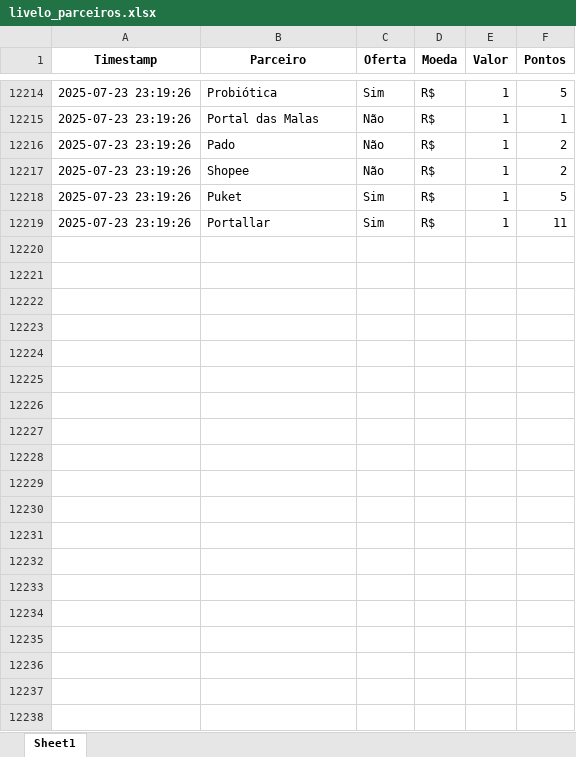
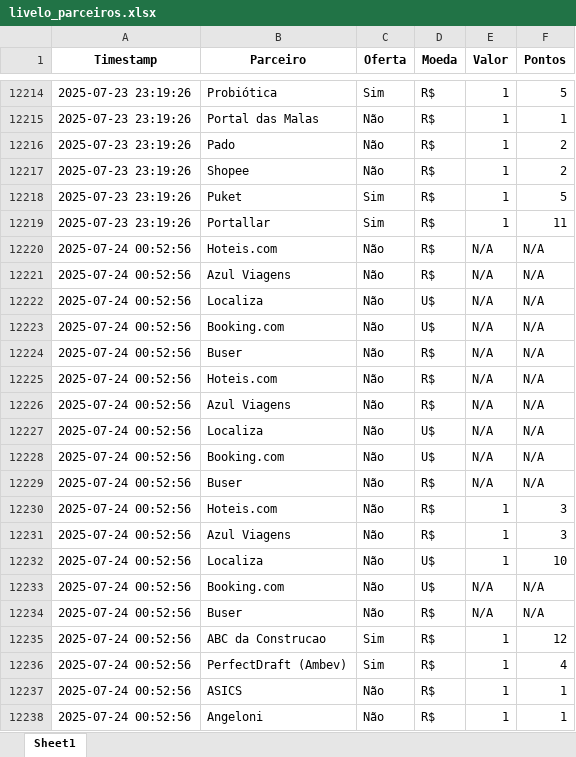
Before and after one commit to gcaressato/livelo_scraper, an Excel workbook: livelo_parceiros.xlsx, sheet Sheet1, drawn as a sheet; only a part is shown, gaps mark what is left out; values as stored, in another font and other column widths than the file's, no borders; the diff covers the shown part only; the diff names each change by its address in the sheet, - before the commit and + after, or states it on an @@ line.

```diff
--- a/livelo_parceiros.xlsx (sheet Sheet1)
+++ b/livelo_parceiros.xlsx (sheet Sheet1)
+row 12220: 2025-07-24 00:52:56 | Hoteis.com | Não | R$ | N/A | N/A
+row 12221: 2025-07-24 00:52:56 | Azul Viagens | Não | R$ | N/A | N/A
+row 12222: 2025-07-24 00:52:56 | Localiza | Não | U$ | N/A | N/A
+row 12223: 2025-07-24 00:52:56 | Booking.com | Não | U$ | N/A | N/A
+row 12224: 2025-07-24 00:52:56 | Buser | Não | R$ | N/A | N/A
+row 12225: 2025-07-24 00:52:56 | Hoteis.com | Não | R$ | N/A | N/A
+row 12226: 2025-07-24 00:52:56 | Azul Viagens | Não | R$ | N/A | N/A
+row 12227: 2025-07-24 00:52:56 | Localiza | Não | U$ | N/A | N/A
+row 12228: 2025-07-24 00:52:56 | Booking.com | Não | U$ | N/A | N/A
+row 12229: 2025-07-24 00:52:56 | Buser | Não | R$ | N/A | N/A
+row 12230: 2025-07-24 00:52:56 | Hoteis.com | Não | R$ | 1 | 3
+row 12231: 2025-07-24 00:52:56 | Azul Viagens | Não | R$ | 1 | 3
+row 12232: 2025-07-24 00:52:56 | Localiza | Não | U$ | 1 | 10
+row 12233: 2025-07-24 00:52:56 | Booking.com | Não | U$ | N/A | N/A
+row 12234: 2025-07-24 00:52:56 | Buser | Não | R$ | N/A | N/A
+row 12235: 2025-07-24 00:52:56 | ABC da Construcao | Sim | R$ | 1 | 12
+row 12236: 2025-07-24 00:52:56 | PerfectDraft (Ambev) | Sim | R$ | 1 | 4
+row 12237: 2025-07-24 00:52:56 | ASICS | Não | R$ | 1 | 1
+row 12238: 2025-07-24 00:52:56 | Angeloni | Não | R$ | 1 | 1
```
Also changed, not shown: 255 added rows and 24 edited cells elsewhere in this sheet, 4 other files.
